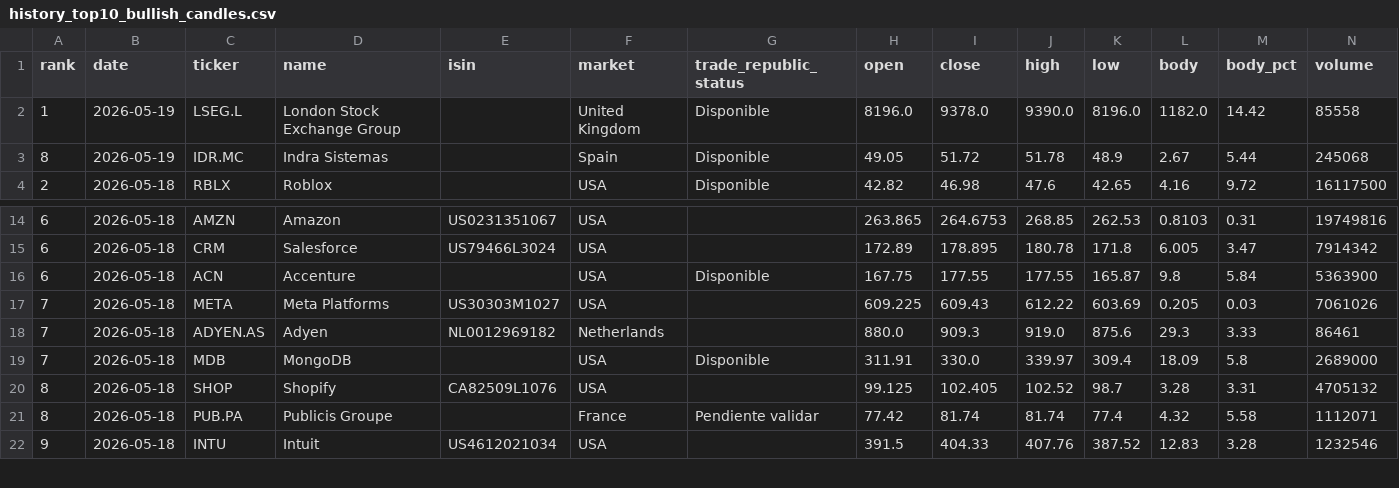
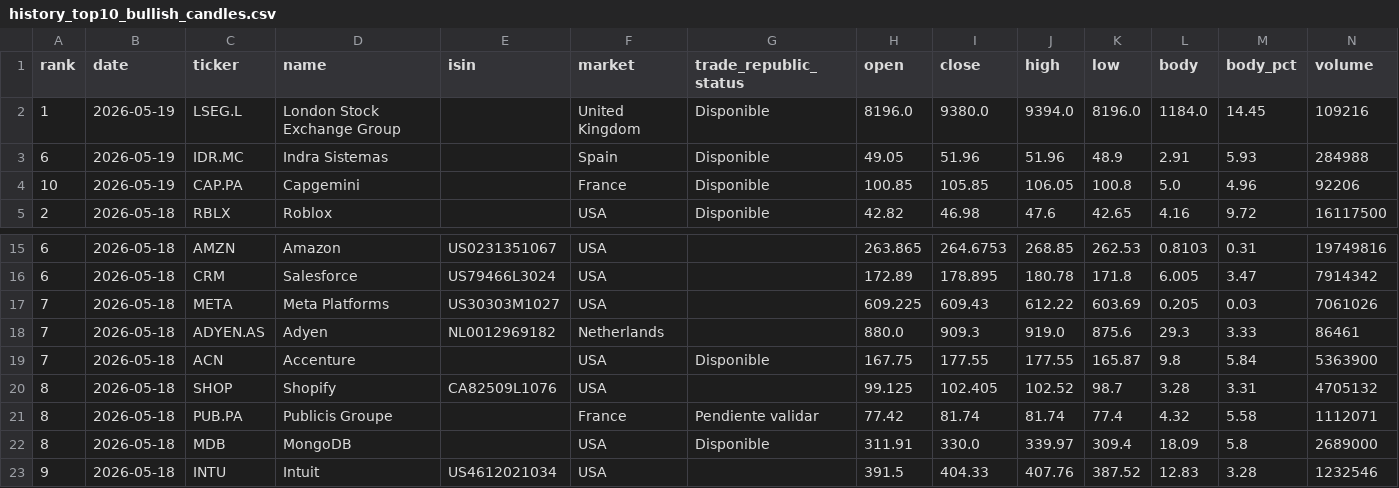
Before and after one commit to instialejandro-stack/stock-candle-scanner-actions, a CSV file: output/history_top10_bullish_candles.csv, drawn as a sheet; only a part is shown, gaps mark what is left out.

```diff
--- a/output/history_top10_bullish_candles.csv
+++ b/output/history_top10_bullish_candles.csv
@@ -1,4 +1,5 @@
 rank,date,ticker,name,isin,market,trade_republic_status,open,close,high,low,body,body_pct,volume
-1,2026-05-19,LSEG.L,London Stock Exchange Group,,United Kingdom,Disponible,8196.0,9378.0,9390.0,8196.0,1182.0,14.42,85558
-8,2026-05-19,IDR.MC,Indra Sistemas,,Spain,Disponible,49.05,51.72,51.78,48.9,2.67,5.44,245068
+1,2026-05-19,LSEG.L,London Stock Exchange Group,,United Kingdom,Disponible,8196.0,9380.0,9394.0,8196.0,1184.0,14.45,109216
+6,2026-05-19,IDR.MC,Indra Sistemas,,Spain,Disponible,49.05,51.96,51.96,48.9,2.91,5.93,284988
+10,2026-05-19,CAP.PA,Capgemini,,France,Disponible,100.85,105.85,106.05,100.8,5.0,4.96,92206
 2,2026-05-18,RBLX,Roblox,,USA,Disponible,42.82,46.98,47.6,42.65,4.16,9.72,16117500
@@ -15,8 +16,8 @@ rank,date,ticker,name,isin,market,trade_republic_status,open,close,high,low,body
 6,2026-05-18,CRM,Salesforce,US79466L3024,USA,,172.89,178.895,180.78,171.8,6.005,3.47,7914342
-6,2026-05-18,ACN,Accenture,,USA,Disponible,167.75,177.55,177.55,165.87,9.8,5.84,5363900
 7,2026-05-18,META,Meta Platforms,US30303M1027,USA,,609.225,609.43,612.22,603.69,0.205,0.03,7061026
 7,2026-05-18,ADYEN.AS,Adyen,NL0012969182,Netherlands,,880.0,909.3,919.0,875.6,29.3,3.33,86461
-7,2026-05-18,MDB,MongoDB,,USA,Disponible,311.91,330.0,339.97,309.4,18.09,5.8,2689000
+7,2026-05-18,ACN,Accenture,,USA,Disponible,167.75,177.55,177.55,165.87,9.8,5.84,5363900
 8,2026-05-18,SHOP,Shopify,CA82509L1076,USA,,99.125,102.405,102.52,98.7,3.28,3.31,4705132
 8,2026-05-18,PUB.PA,Publicis Groupe,,France,Pendiente validar,77.42,81.74,81.74,77.4,4.32,5.58,1112071
+8,2026-05-18,MDB,MongoDB,,USA,Disponible,311.91,330.0,339.97,309.4,18.09,5.8,2689000
 9,2026-05-18,INTU,Intuit,US4612021034,USA,,391.5,404.33,407.76,387.52,12.83,3.28,1232546
```
Also changed, not shown: output/history_intraday_candidates.csv, output/intraday_candidates.csv, 2 other files.
